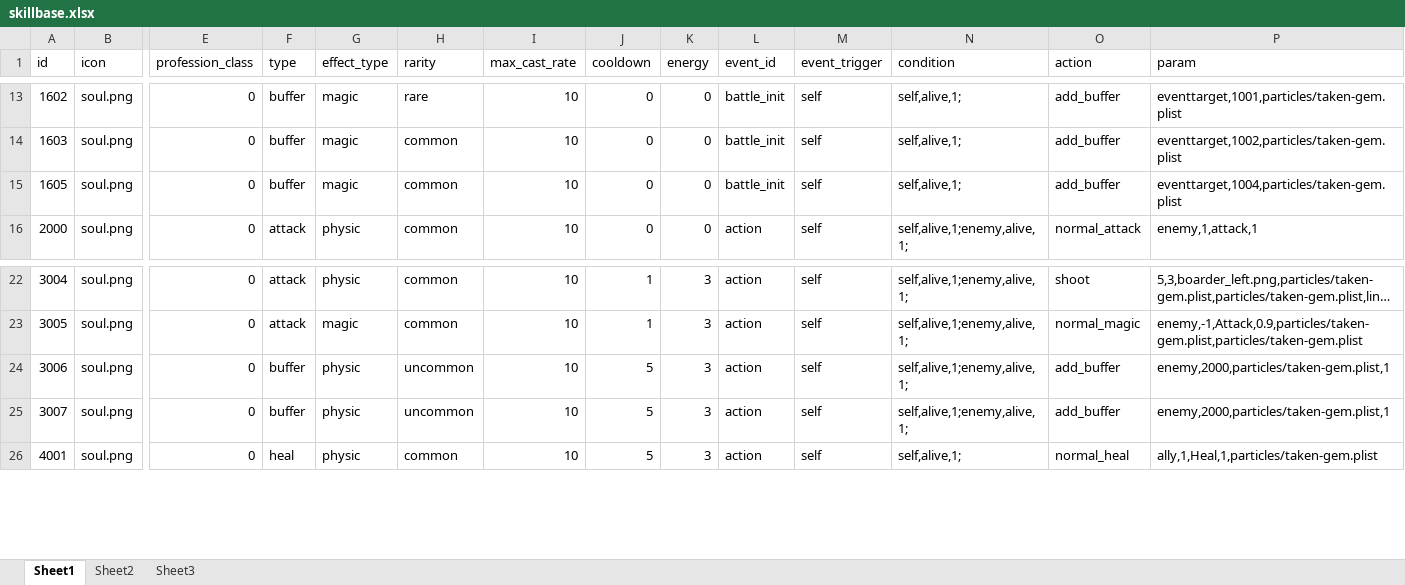
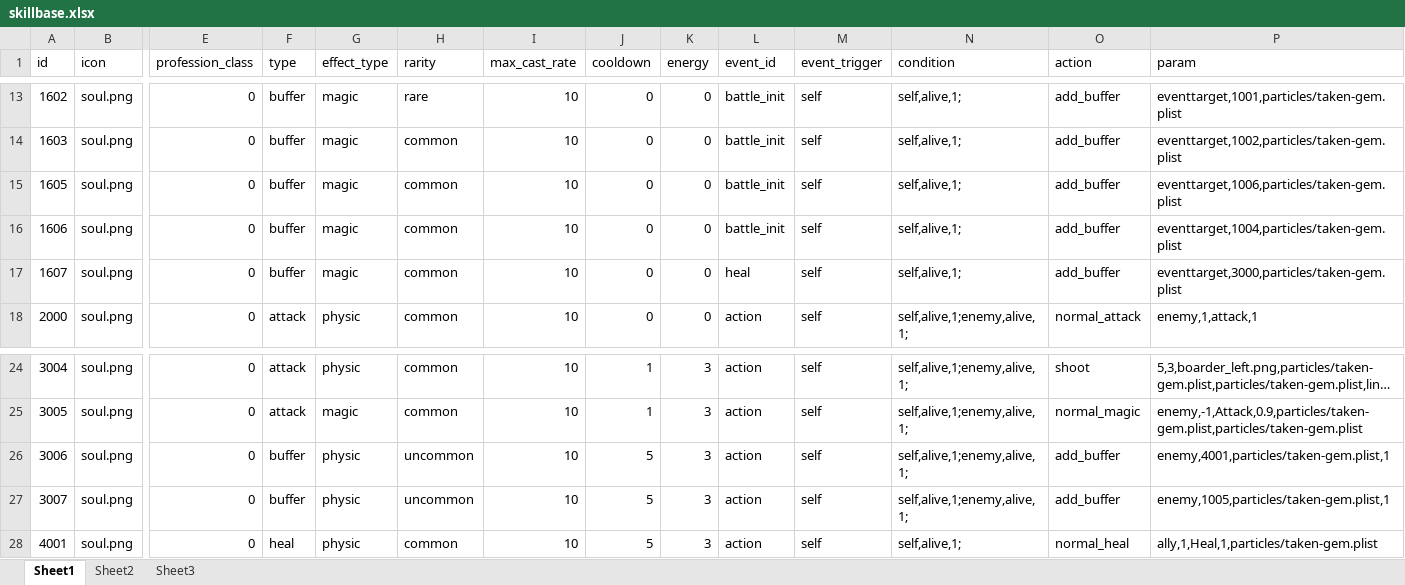
Before and after one commit to w2moon/AnotherWorldData, an Excel workbook: skillbase.xlsx, sheet Sheet1, drawn as a sheet; only a part is shown, gaps mark what is left out; long unchanged cells end in …; values as stored, in another font and other column widths than the file's, no borders; addresses are those after the commit; rows hold the shown columns only; the diff names each change by its address in the sheet, - before the commit and + after, or states it on an @@ line.

```diff
--- a/skillbase.xlsx (sheet Sheet1)
+++ b/skillbase.xlsx (sheet Sheet1)
-P15 (param): eventtarget,1004,particles/taken-gem.plist
+P15 (param): eventtarget,1006,particles/taken-gem.plist
+row 16: 1606 | soul.png | 0 | buffer | magic | common | 10 | 0 | 0 | battle_init | self | self,alive,1; | add_buffer | eventtarget,1004,particles/taken-gem.plist
+row 17: 1607 | soul.png | 0 | buffer | magic | common | 10 | 0 | 0 | heal | self | self,alive,1; | add_buffer | eventtarget,3000,particles/taken-gem.plist
-P26 (param): enemy,2000,particles/taken-gem.plist,1
+P26 (param): enemy,4001,particles/taken-gem.plist,1
-P27 (param): enemy,2000,particles/taken-gem.plist,1
+P27 (param): enemy,1005,particles/taken-gem.plist,1
```
Also changed, not shown: buffbase.xlsx, localization_cn.xlsx, 6 other files.
